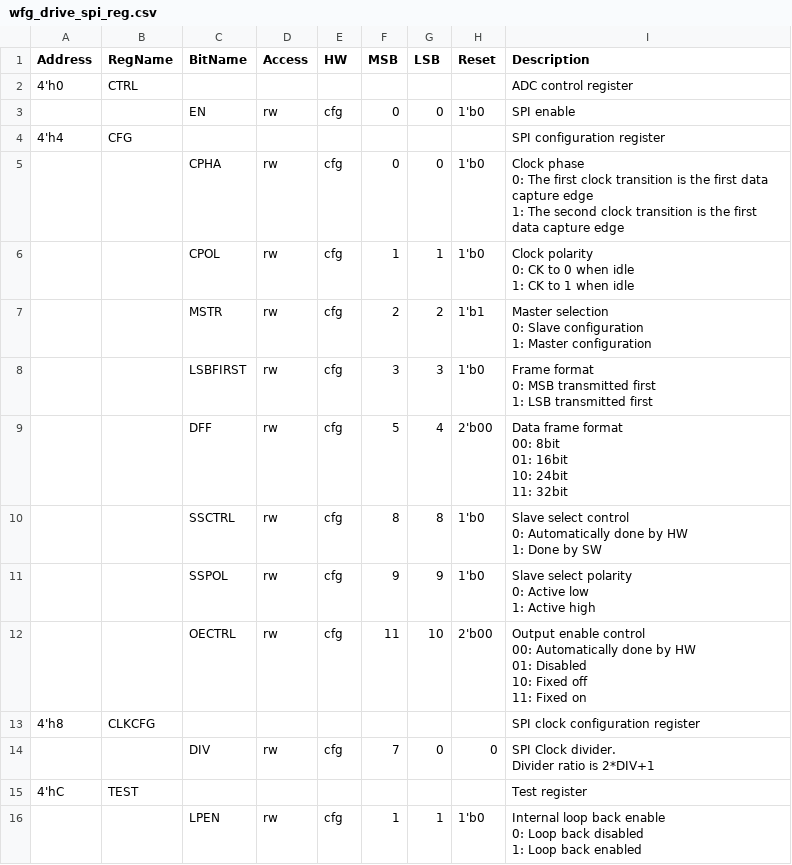
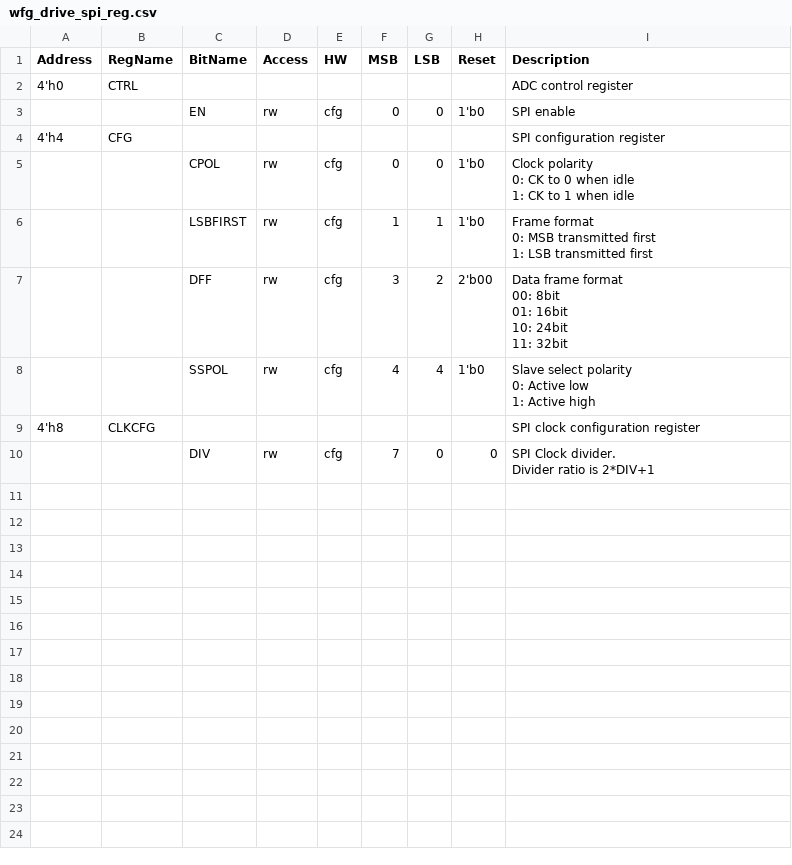
Before and after one commit to semify-eda/waveform-generator, a CSV file: design/wfg_drive_spi/data/wfg_drive_spi_reg.csv, drawn as a sheet.

Commit message:
Remove unused registers in wfg_drive_spi

```diff
--- a/design/wfg_drive_spi/data/wfg_drive_spi_reg.csv
+++ b/design/wfg_drive_spi/data/wfg_drive_spi_reg.csv
@@ -4,30 +4,16 @@ Address,RegName,BitName,Access,HW,MSB,LSB,Reset,Description
 4'h4,CFG,,,,,,,SPI configuration register
-,,CPHA,rw,cfg,0,0,1'b0,"Clock phase
-  0: The first clock transition is the first data capture edge
-  1: The second clock transition is the first data capture edge"
-,,CPOL,rw,cfg,1,1,1'b0,"Clock polarity
-  0: CK to 0 when idle
-  1: CK to 1 when idle"
-,,MSTR,rw,cfg,2,2,1'b1,"Master selection
-  0: Slave configuration
-  1: Master configuration"
-,,LSBFIRST,rw,cfg,3,3,1'b0,"Frame format
-  0: MSB transmitted first
-  1: LSB transmitted first"
-,,DFF,rw,cfg,5,4,2'b00,"Data frame format
-  00: 8bit
-  01: 16bit
-  10: 24bit
-  11: 32bit"
-,,SSCTRL,rw,cfg,8,8,1'b0,"Slave select control
-  0: Automatically done by HW
-  1: Done by SW"
-,,SSPOL,rw,cfg,9,9,1'b0,"Slave select polarity
-  0: Active low
-  1: Active high"
-,,OECTRL,rw,cfg,11,10,2'b00,"Output enable control
-  00: Automatically done by HW
-  01: Disabled
-  10: Fixed off
-  11: Fixed on"
+,,CPOL,rw,cfg,0,0,1'b0,"Clock polarity
+  0: CK to 0 when idle
+  1: CK to 1 when idle"
+,,LSBFIRST,rw,cfg,1,1,1'b0,"Frame format
+  0: MSB transmitted first
+  1: LSB transmitted first"
+,,DFF,rw,cfg,3,2,2'b00,"Data frame format
+  00: 8bit
+  01: 16bit
+  10: 24bit
+  11: 32bit"
+,,SSPOL,rw,cfg,4,4,1'b0,"Slave select polarity
+  0: Active low
+  1: Active high"
 4'h8,CLKCFG,,,,,,,SPI clock configuration register
@@ -35,5 +21 @@ Address,RegName,BitName,Access,HW,MSB,LSB,Reset,Description
 Divider ratio is 2*DIV+1"
-4'hC,TEST,,,,,,,Test register
-,,LPEN,rw,cfg,1,1,1'b0,"Internal loop back enable
-  0: Loop back disabled
-  1: Loop back enabled"
```
Also changed, not shown: fpga/ulx3s/soc/csr.csv, 14 other files.
